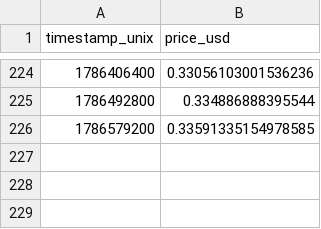
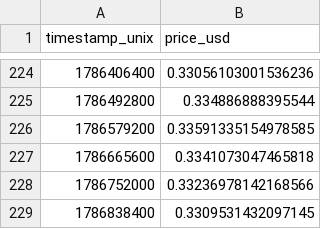
Before and after one commit to 0xAnonsal/aml-thesis, a CSV file: data/prices/trx.csv, drawn as a sheet; only a part is shown, gaps mark what is left out; the diff names each change by its address in the sheet, - before the commit and + after, or states it on an @@ line.

```diff
--- a/data/prices/trx.csv
+++ b/data/prices/trx.csv
+row 227: 1786665600 | 0.3341073047465818
+row 228: 1786752000 | 0.33236978142168566
+row 229: 1786838400 | 0.3309531432097145
```
Also changed, not shown: data/prices/eth.csv, data/prices/usdt.csv, 10 other files.
